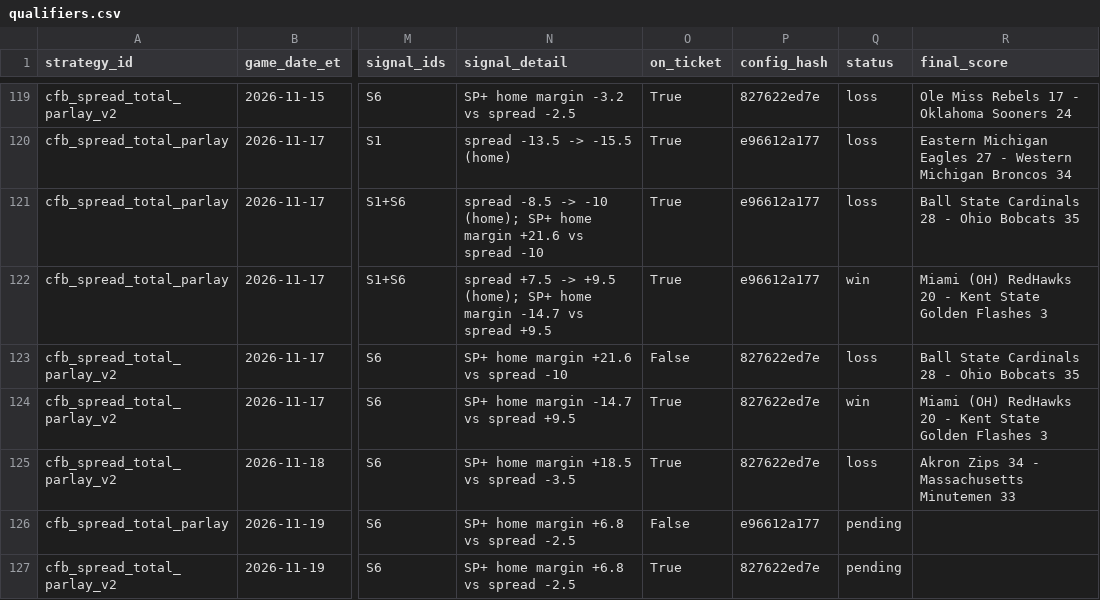
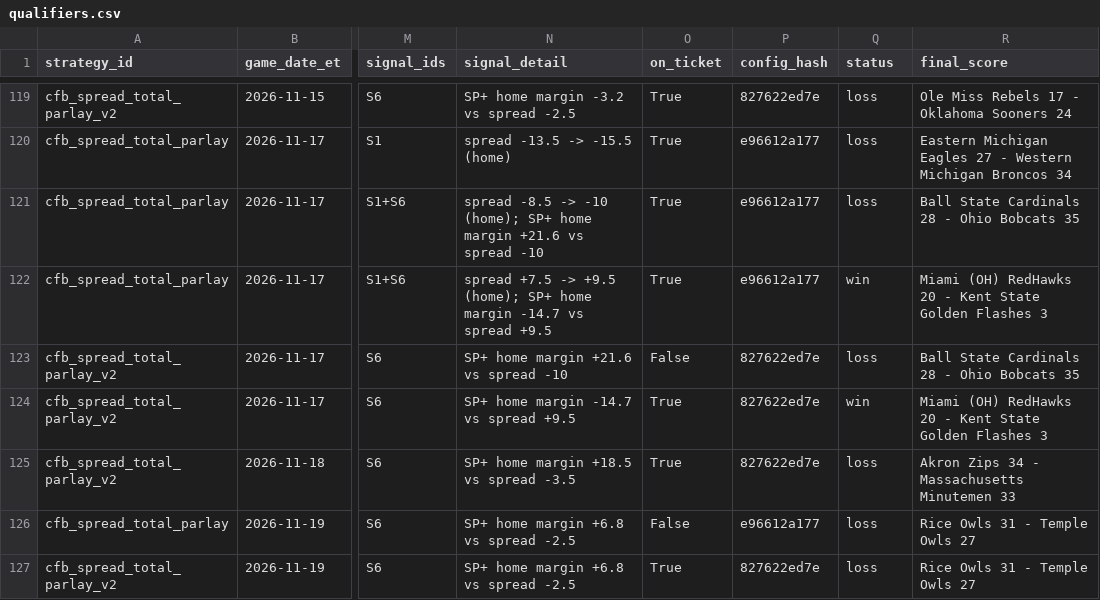
Before and after one commit to gitchrisqueen/panthera, a CSV file: data/ncaaf/tickets/qualifiers.csv, drawn as a sheet; only a part is shown, gaps mark what is left out; the diff names each change by its address in the sheet, - before the commit and + after, or states it on an @@ line.

```diff
--- a/data/ncaaf/tickets/qualifiers.csv
+++ b/data/ncaaf/tickets/qualifiers.csv
-Q126:Q127 (status): pending
+Q126:Q127 (status): loss
-R126:R127 (final_score): (empty)
+R126:R127 (final_score): Rice Owls 31 - Temple Owls 27
```
Also changed, not shown: data/ncaaf/games/games.csv, data/ncaaf/tickets/ticket_legs.csv, 2 other files.
